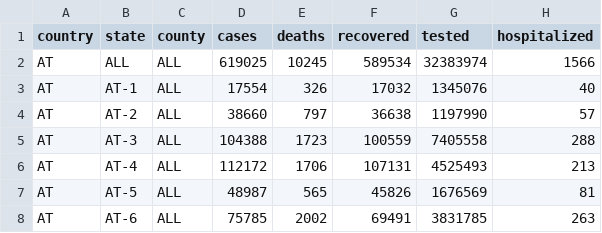
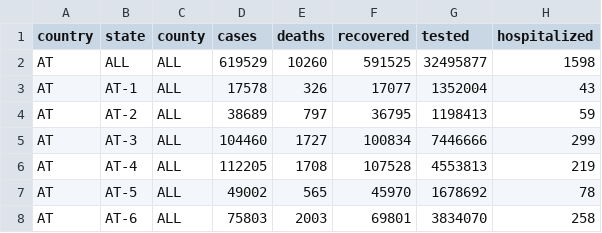
Before and after one commit to at062084/COVID-19-Austria, a CSV file: bmsgpk/data/AT_states.bmsgpk.csv, drawn as a sheet; only a part is shown; the diff covers the shown part only.

Commit message:
2021-05-03 12:58:31 Auto-Conversion of bmsgpk data to covid-county format

```diff
--- a/bmsgpk/data/AT_states.bmsgpk.csv
+++ b/bmsgpk/data/AT_states.bmsgpk.csv
@@ -1,8 +1,8 @@
 country,state,county,cases,deaths,recovered,tested,hospitalized
-AT,ALL,ALL,619025,10245,589534,32383974,1566
-AT,AT-1,ALL,17554,326,17032,1345076,40
-AT,AT-2,ALL,38660,797,36638,1197990,57
-AT,AT-3,ALL,104388,1723,100559,7405558,288
-AT,AT-4,ALL,112172,1706,107131,4525493,213
-AT,AT-5,ALL,48987,565,45826,1676569,81
-AT,AT-6,ALL,75785,2002,69491,3831785,263
+AT,ALL,ALL,619529,10260,591525,32495877,1598
+AT,AT-1,ALL,17578,326,17077,1352004,43
+AT,AT-2,ALL,38689,797,36795,1198413,59
+AT,AT-3,ALL,104460,1727,100834,7446666,299
+AT,AT-4,ALL,112205,1708,107528,4553813,219
+AT,AT-5,ALL,49002,565,45970,1678692,78
+AT,AT-6,ALL,75803,2003,69801,3834070,258
```
Also changed, not shown: 14 edited cells elsewhere in this file, 2 other files.
